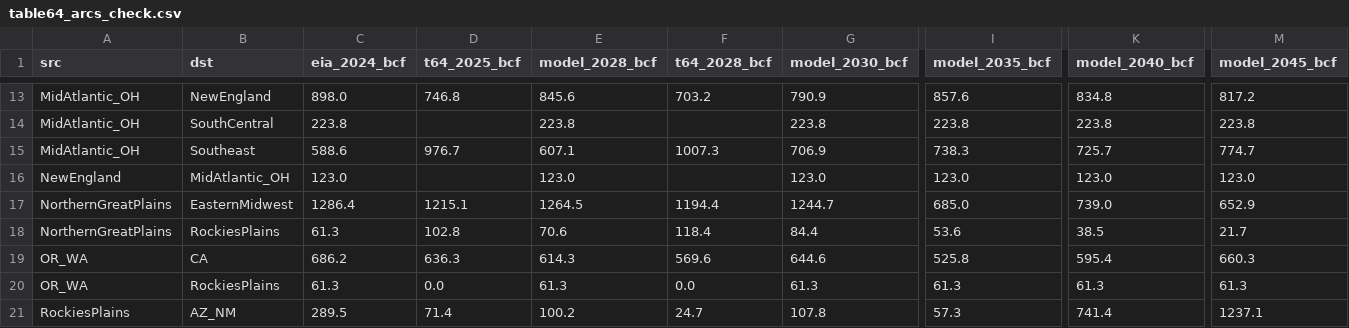
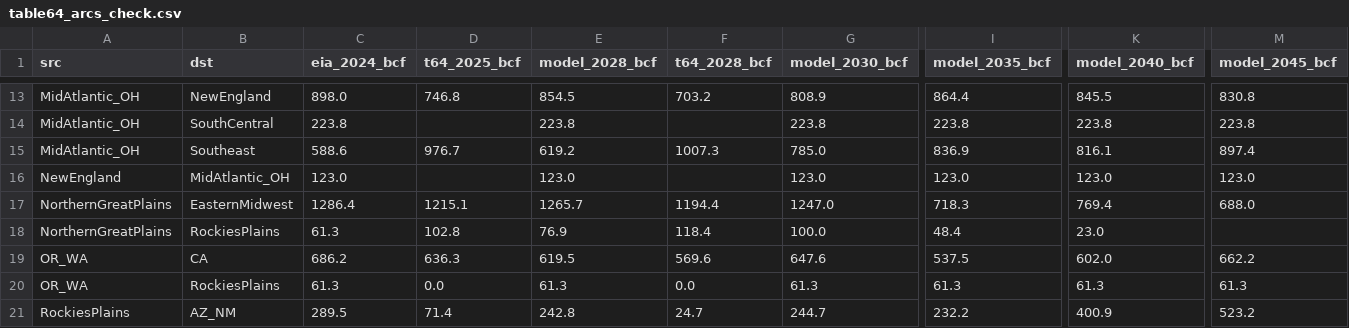
Before and after one commit to TMBrindle/Switch-USA-EDF, a CSV file: gas_network/outputs/table64_arcs_check.csv, drawn as a sheet; only a part is shown, gaps mark what is left out; the diff covers the shown part only; the diff names each change by its address in the sheet, - before the commit and + after, or states it on an @@ line.

```diff
--- a/gas_network/outputs/table64_arcs_check.csv
+++ b/gas_network/outputs/table64_arcs_check.csv
-E13 (model_2028_bcf): 845.6
+E13 (model_2028_bcf): 854.5
-G13 (model_2030_bcf): 790.9
+G13 (model_2030_bcf): 808.9
-I13 (model_2035_bcf): 857.6
+I13 (model_2035_bcf): 864.4
-K13 (model_2040_bcf): 834.8
+K13 (model_2040_bcf): 845.5
-M13 (model_2045_bcf): 817.2
+M13 (model_2045_bcf): 830.8
-E15 (model_2028_bcf): 607.1
+E15 (model_2028_bcf): 619.2
-G15 (model_2030_bcf): 706.9
+G15 (model_2030_bcf): 785.0
-I15 (model_2035_bcf): 738.3
+I15 (model_2035_bcf): 836.9
-K15 (model_2040_bcf): 725.7
+K15 (model_2040_bcf): 816.1
-M15 (model_2045_bcf): 774.7
+M15 (model_2045_bcf): 897.4
-E17 (model_2028_bcf): 1264.5
+E17 (model_2028_bcf): 1265.7
-G17 (model_2030_bcf): 1244.7
+G17 (model_2030_bcf): 1247.0
-I17 (model_2035_bcf): 685.0
+I17 (model_2035_bcf): 718.3
-K17 (model_2040_bcf): 739.0
+K17 (model_2040_bcf): 769.4
-M17 (model_2045_bcf): 652.9
+M17 (model_2045_bcf): 688.0
-E18 (model_2028_bcf): 70.6
+E18 (model_2028_bcf): 76.9
-G18 (model_2030_bcf): 84.4
+G18 (model_2030_bcf): 100.0
-I18 (model_2035_bcf): 53.6
+I18 (model_2035_bcf): 48.4
-K18 (model_2040_bcf): 38.5
+K18 (model_2040_bcf): 23.0
-M18 (model_2045_bcf): 21.7
+M18 (model_2045_bcf): (empty)
-E19 (model_2028_bcf): 614.3
+E19 (model_2028_bcf): 619.5
-G19 (model_2030_bcf): 644.6
+G19 (model_2030_bcf): 647.6
-I19 (model_2035_bcf): 525.8
+I19 (model_2035_bcf): 537.5
-K19 (model_2040_bcf): 595.4
+K19 (model_2040_bcf): 602.0
-M19 (model_2045_bcf): 660.3
+M19 (model_2045_bcf): 662.2
-E21 (model_2028_bcf): 100.2
+E21 (model_2028_bcf): 242.8
-G21 (model_2030_bcf): 107.8
+G21 (model_2030_bcf): 244.7
-I21 (model_2035_bcf): 57.3
+I21 (model_2035_bcf): 232.2
-K21 (model_2040_bcf): 741.4
+K21 (model_2040_bcf): 400.9
-M21 (model_2045_bcf): 1237.1
+M21 (model_2045_bcf): 523.2
```
Also changed, not shown: 81 edited cells elsewhere in this file, gas_network/data/reference/production_areas.csv, gas_network/outputs/flags.csv, 22 other files.
